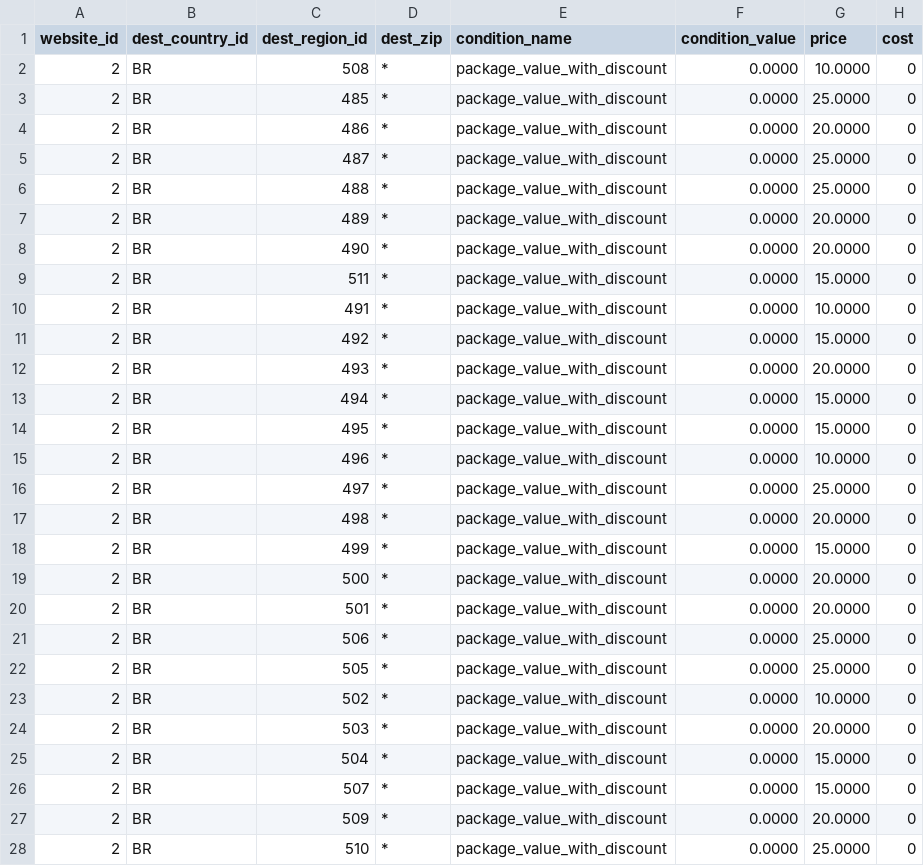
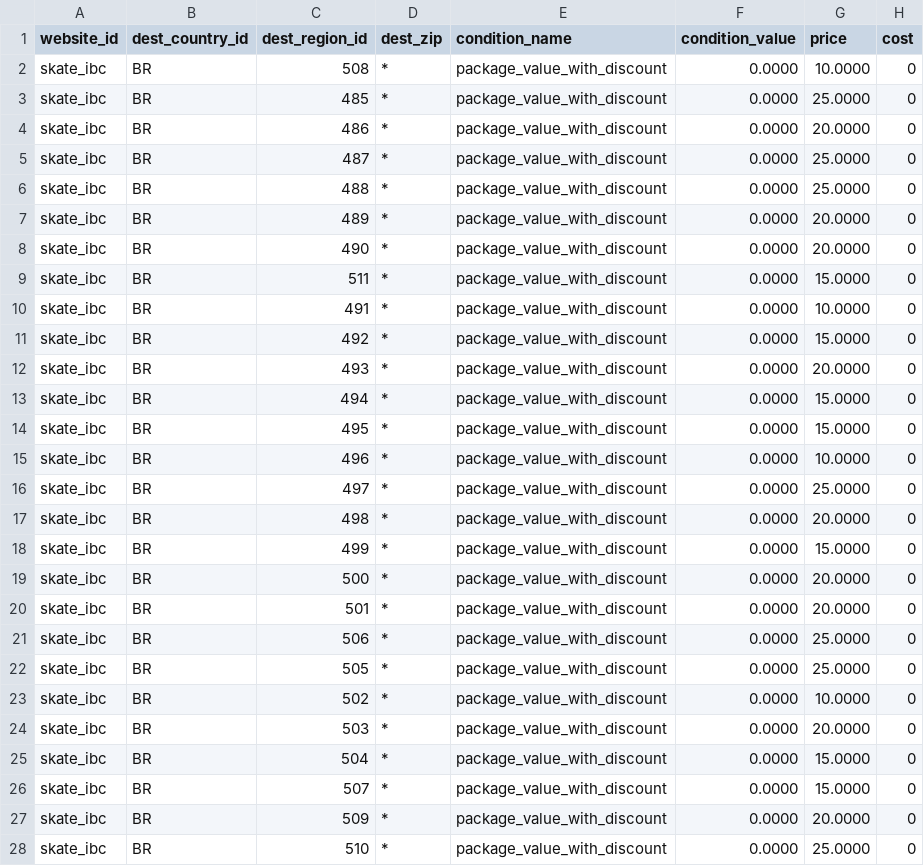
Before and after one commit to nathfborges/pde-pf-grupo1, a CSV file: app/code/Webjump/IBCBackend/Setup/Patch/Data/csv/tablerates.csv, drawn as a sheet; only a part is shown; the diff covers the shown part only.

Commit message:
change website references

```diff
--- a/app/code/Webjump/IBCBackend/Setup/Patch/Data/csv/tablerates.csv
+++ b/app/code/Webjump/IBCBackend/Setup/Patch/Data/csv/tablerates.csv
@@ -1,28 +1,28 @@
 website_id,dest_country_id,dest_region_id,dest_zip,condition_name,condition_value,price,cost
-2,BR,508,*,package_value_with_discount,0.0000,10.0000,0
-2,BR,485,*,package_value_with_discount,0.0000,25.0000,0
-2,BR,486,*,package_value_with_discount,0.0000,20.0000,0
-2,BR,487,*,package_value_with_discount,0.0000,25.0000,0
-2,BR,488,*,package_value_with_discount,0.0000,25.0000,0
-2,BR,489,*,package_value_with_discount,0.0000,20.0000,0
-2,BR,490,*,package_value_with_discount,0.0000,20.0000,0
-2,BR,511,*,package_value_with_discount,0.0000,15.0000,0
-2,BR,491,*,package_value_with_discount,0.0000,10.0000,0
-2,BR,492,*,package_value_with_discount,0.0000,15.0000,0
-2,BR,493,*,package_value_with_discount,0.0000,20.0000,0
-2,BR,494,*,package_value_with_discount,0.0000,15.0000,0
-2,BR,495,*,package_value_with_discount,0.0000,15.0000,0
-2,BR,496,*,package_value_with_discount,0.0000,10.0000,0
-2,BR,497,*,package_value_with_discount,0.0000,25.0000,0
-2,BR,498,*,package_value_with_discount,0.0000,20.0000,0
-2,BR,499,*,package_value_with_discount,0.0000,15.0000,0
-2,BR,500,*,package_value_with_discount,0.0000,20.0000,0
-2,BR,501,*,package_value_with_discount,0.0000,20.0000,0
-2,BR,506,*,package_value_with_discount,0.0000,25.0000,0
-2,BR,505,*,package_value_with_discount,0.0000,25.0000,0
-2,BR,502,*,package_value_with_discount,0.0000,10.0000,0
-2,BR,503,*,package_value_with_discount,0.0000,20.0000,0
-2,BR,504,*,package_value_with_discount,0.0000,15.0000,0
-2,BR,507,*,package_value_with_discount,0.0000,15.0000,0
-2,BR,509,*,package_value_with_discount,0.0000,20.0000,0
-2,BR,510,*,package_value_with_discount,0.0000,25.0000,0
+skate_ibc,BR,508,*,package_value_with_discount,0.0000,10.0000,0
+skate_ibc,BR,485,*,package_value_with_discount,0.0000,25.0000,0
+skate_ibc,BR,486,*,package_value_with_discount,0.0000,20.0000,0
+skate_ibc,BR,487,*,package_value_with_discount,0.0000,25.0000,0
+skate_ibc,BR,488,*,package_value_with_discount,0.0000,25.0000,0
+skate_ibc,BR,489,*,package_value_with_discount,0.0000,20.0000,0
+skate_ibc,BR,490,*,package_value_with_discount,0.0000,20.0000,0
+skate_ibc,BR,511,*,package_value_with_discount,0.0000,15.0000,0
+skate_ibc,BR,491,*,package_value_with_discount,0.0000,10.0000,0
+skate_ibc,BR,492,*,package_value_with_discount,0.0000,15.0000,0
+skate_ibc,BR,493,*,package_value_with_discount,0.0000,20.0000,0
+skate_ibc,BR,494,*,package_value_with_discount,0.0000,15.0000,0
+skate_ibc,BR,495,*,package_value_with_discount,0.0000,15.0000,0
+skate_ibc,BR,496,*,package_value_with_discount,0.0000,10.0000,0
+skate_ibc,BR,497,*,package_value_with_discount,0.0000,25.0000,0
+skate_ibc,BR,498,*,package_value_with_discount,0.0000,20.0000,0
+skate_ibc,BR,499,*,package_value_with_discount,0.0000,15.0000,0
+skate_ibc,BR,500,*,package_value_with_discount,0.0000,20.0000,0
+skate_ibc,BR,501,*,package_value_with_discount,0.0000,20.0000,0
+skate_ibc,BR,506,*,package_value_with_discount,0.0000,25.0000,0
+skate_ibc,BR,505,*,package_value_with_discount,0.0000,25.0000,0
+skate_ibc,BR,502,*,package_value_with_discount,0.0000,10.0000,0
+skate_ibc,BR,503,*,package_value_with_discount,0.0000,20.0000,0
+skate_ibc,BR,504,*,package_value_with_discount,0.0000,15.0000,0
+skate_ibc,BR,507,*,package_value_with_discount,0.0000,15.0000,0
+skate_ibc,BR,509,*,package_value_with_discount,0.0000,20.0000,0
+skate_ibc,BR,510,*,package_value_with_discount,0.0000,25.0000,0
```
Also changed, not shown: 31 edited cells elsewhere in this file, 1 other file.
